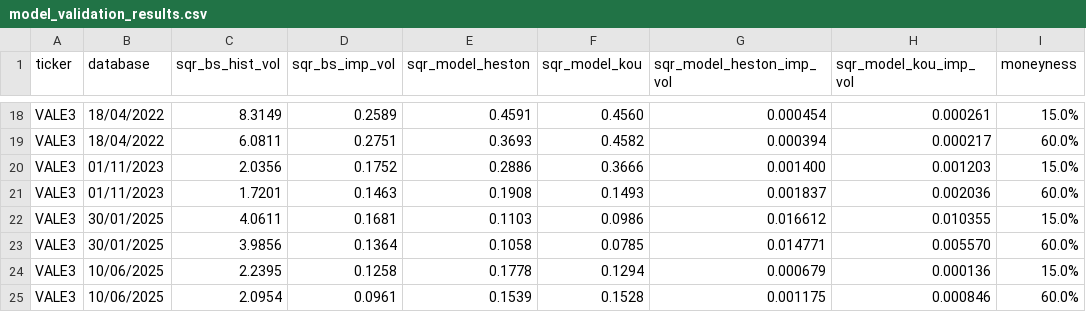
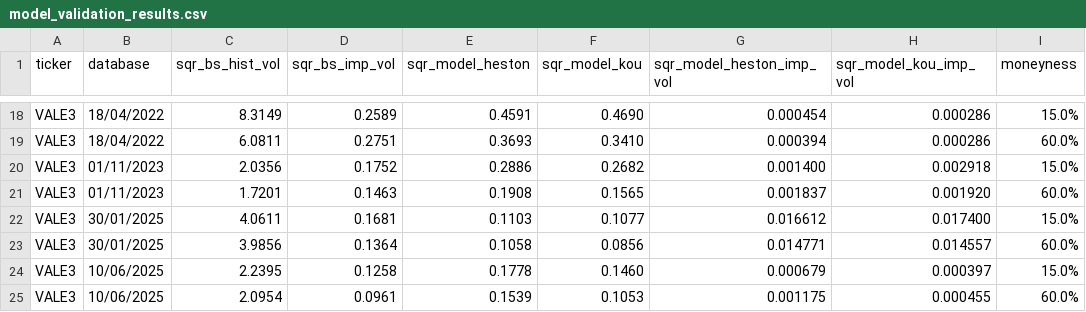
Before and after one commit to renanikeda/options-pricing, a CSV file: models/model_validation_results.csv, drawn as a sheet; only a part is shown, gaps mark what is left out; the diff covers the shown part only; the diff names each change by its address in the sheet, - before the commit and + after, or states it on an @@ line.

```diff
--- a/models/model_validation_results.csv
+++ b/models/model_validation_results.csv
-F18 (sqr_model_kou): 0.4560
+F18 (sqr_model_kou): 0.4690
-H18 (sqr_model_kou_imp_vol): 0.000261
+H18 (sqr_model_kou_imp_vol): 0.000286
-F19 (sqr_model_kou): 0.4582
+F19 (sqr_model_kou): 0.3410
-H19 (sqr_model_kou_imp_vol): 0.000217
+H19 (sqr_model_kou_imp_vol): 0.000286
-F20 (sqr_model_kou): 0.3666
+F20 (sqr_model_kou): 0.2682
-H20 (sqr_model_kou_imp_vol): 0.001203
+H20 (sqr_model_kou_imp_vol): 0.002918
-F21 (sqr_model_kou): 0.1493
+F21 (sqr_model_kou): 0.1565
-H21 (sqr_model_kou_imp_vol): 0.002036
+H21 (sqr_model_kou_imp_vol): 0.001920
-F22 (sqr_model_kou): 0.0986
+F22 (sqr_model_kou): 0.1077
-H22 (sqr_model_kou_imp_vol): 0.010355
+H22 (sqr_model_kou_imp_vol): 0.017400
-F23 (sqr_model_kou): 0.0785
+F23 (sqr_model_kou): 0.0856
-H23 (sqr_model_kou_imp_vol): 0.005570
+H23 (sqr_model_kou_imp_vol): 0.014557
-F24 (sqr_model_kou): 0.1294
+F24 (sqr_model_kou): 0.1460
-H24 (sqr_model_kou_imp_vol): 0.000136
+H24 (sqr_model_kou_imp_vol): 0.000397
-F25 (sqr_model_kou): 0.1528
+F25 (sqr_model_kou): 0.1053
-H25 (sqr_model_kou_imp_vol): 0.000846
+H25 (sqr_model_kou_imp_vol): 0.000455
```
Also changed, not shown: 32 edited cells elsewhere in this file, models/model_parameters_kou.csv, models/stylized_facts_results.csv, 3 other files.
